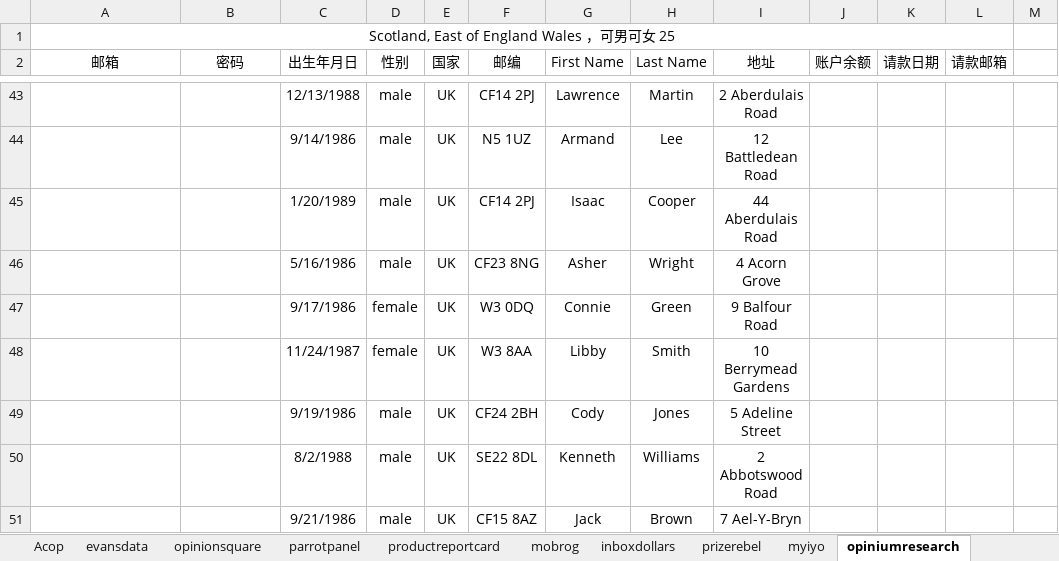
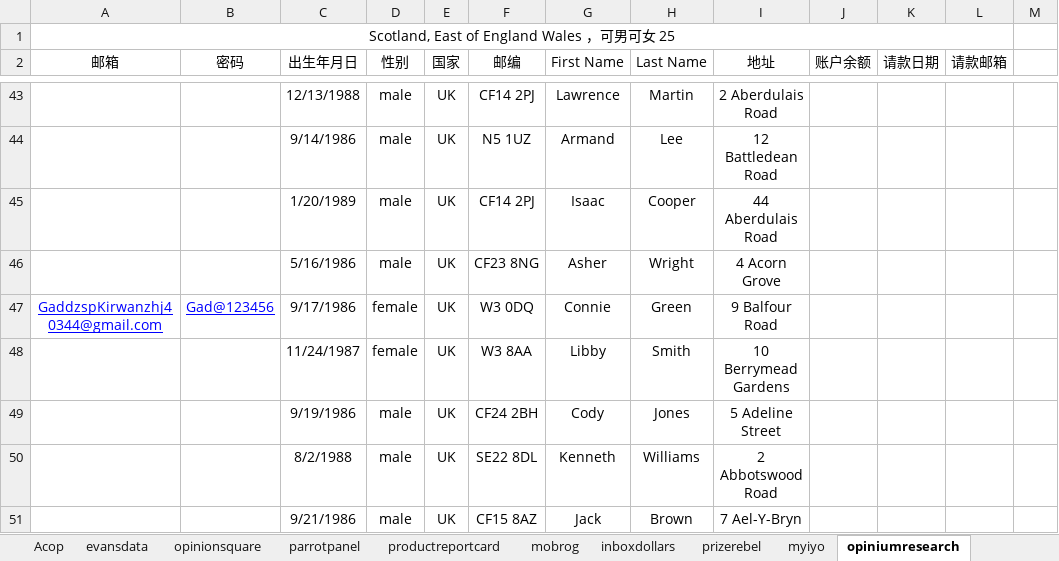
Before and after one commit to caotoudao/J, an Excel workbook: 调查站点注册资料记录本.xlsx, sheet opiniumresearch, drawn as a sheet; only a part is shown, gaps mark what is left out; values as stored, in another font and other column widths than the file's, no borders; the diff names each change by its address in the sheet, - before the commit and + after, or states it on an @@ line.

```diff
--- a/调查站点注册资料记录本.xlsx (sheet opiniumresearch)
+++ b/调查站点注册资料记录本.xlsx (sheet opiniumresearch)
-A47 (邮箱): (empty)
+A47 (邮箱): GaddzspKirwanzhj40344@gmail.com
-B47 (密码): (empty)
+B47 (密码): Gad@123456
```
Also changed, not shown: sheet opinionpanel, 2 other files.
